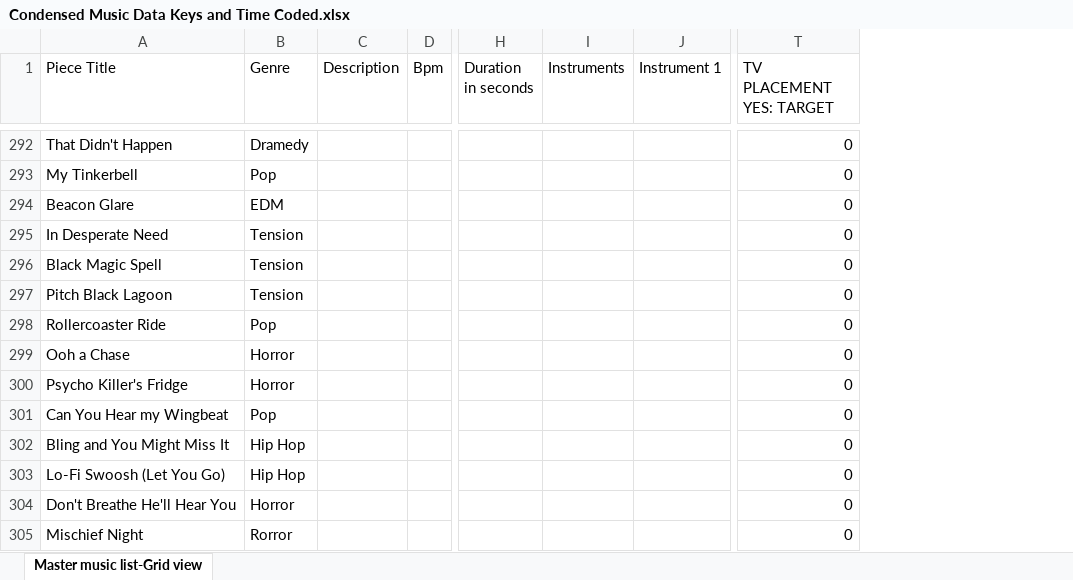
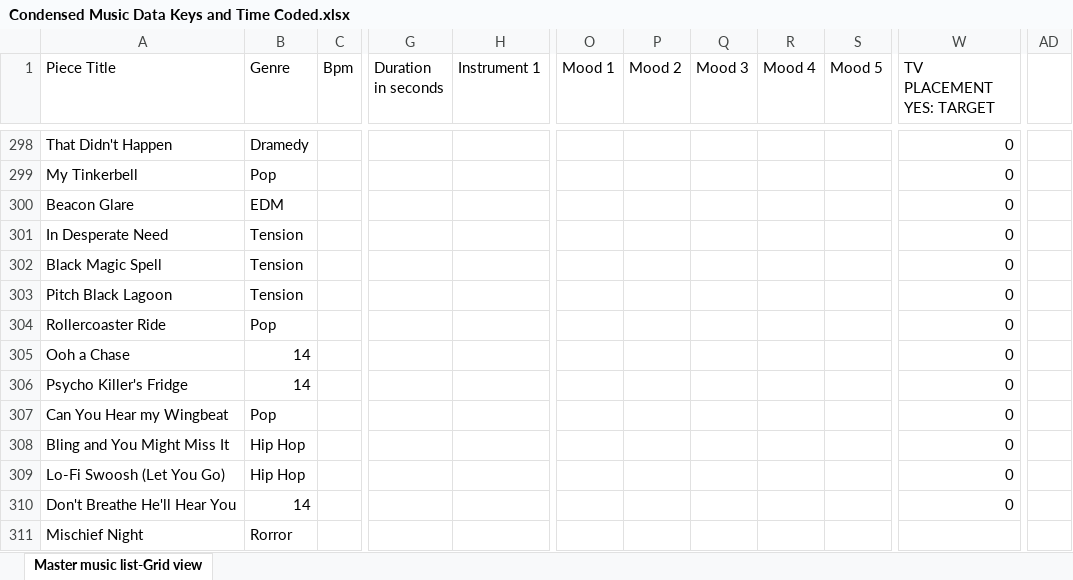
Before and after one commit to NikoKorolog/TVShowPrediction, an Excel workbook: Condensed Music Data Keys and Time Coded.xlsx, sheet Master music list-Grid view, drawn as a sheet; only a part is shown, gaps mark what is left out; values as stored, in another font and other column widths than the file's, no borders; charts and pictures not drawn; removed rows and columns are numbered as before the commit, all else as after; the diff covers the shown part only; the diff names each change by its address in the sheet, - before the commit and + after, or states it on an @@ line.

Commit message:
production style coded, most common moods selected, continued data prep

```diff
--- a/Condensed Music Data Keys and Time Coded.xlsx (sheet Master music list-Grid view)
+++ b/Condensed Music Data Keys and Time Coded.xlsx (sheet Master music list-Grid view)
-column C (Description), empty
-column I (Instruments), empty
+column O (Mood 1), empty
+column P (Mood 2), empty
+column Q (Mood 3), empty
+column R (Mood 4), empty
+column S (Mood 5), empty
+column AD, empty
-B305:B306 (Genre): Horror
+B305:B306 (Genre): 14
-B310 (Genre): Horror
+B310 (Genre): 14
-W311 (TV PLACEMENT YES: TARGET): 0
+W311 (TV PLACEMENT YES: TARGET): (empty)
```
Also changed, not shown: 7 added rows, 1 removed row and 1507 edited cells elsewhere in this sheet.
